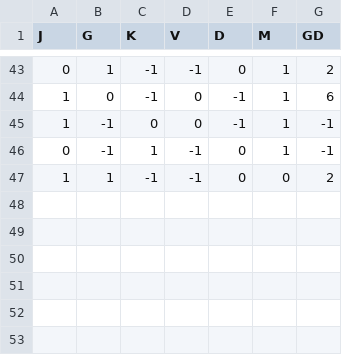
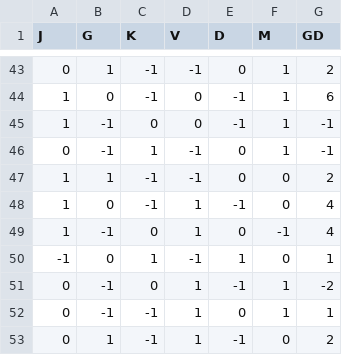
Before and after one commit to jpfbastos/foosball, a CSV file: data/matrecos.csv, drawn as a sheet; only a part is shown, gaps mark what is left out.

```diff
--- a/data/matrecos.csv
+++ b/data/matrecos.csv
@@ -47 +47,7 @@
 1,1,-1,-1,0,0,2
+1,0,-1,1,-1,0,4
+1,-1,0,1,0,-1,4
+-1,0,1,-1,1,0,1
+0,-1,0,1,-1,1,-2
+0,-1,-1,1,0,1,1
+0,1,-1,1,-1,0,2
```
Also changed, not shown: 5 other files.
